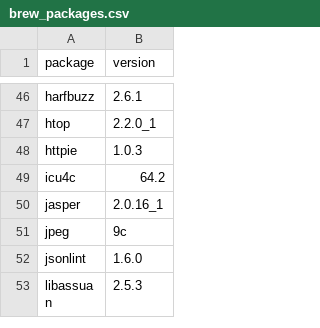
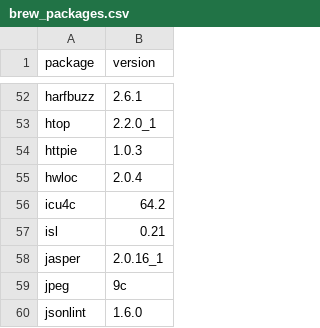
Before and after one commit to dysonance/Base, a CSV file: data/brew_packages.csv, drawn as a sheet; only a part is shown, gaps mark what is left out; the shorter side is filled out with more unchanged rows; the diff covers the shown part only.

Commit message:
update julia to version 1.2. add bash utility functions.

```diff
--- a/data/brew_packages.csv
+++ b/data/brew_packages.csv
@@ -48,3 +54,5 @@ htop,2.2.0_1
 httpie,1.0.3
+hwloc,2.0.4
 icu4c,64.2
+isl,0.21
 jasper,2.0.16_1
```
Also changed, not shown: 14 added rows and 2 edited cells elsewhere in this file, data/python_packages.csv, 1 other file.
